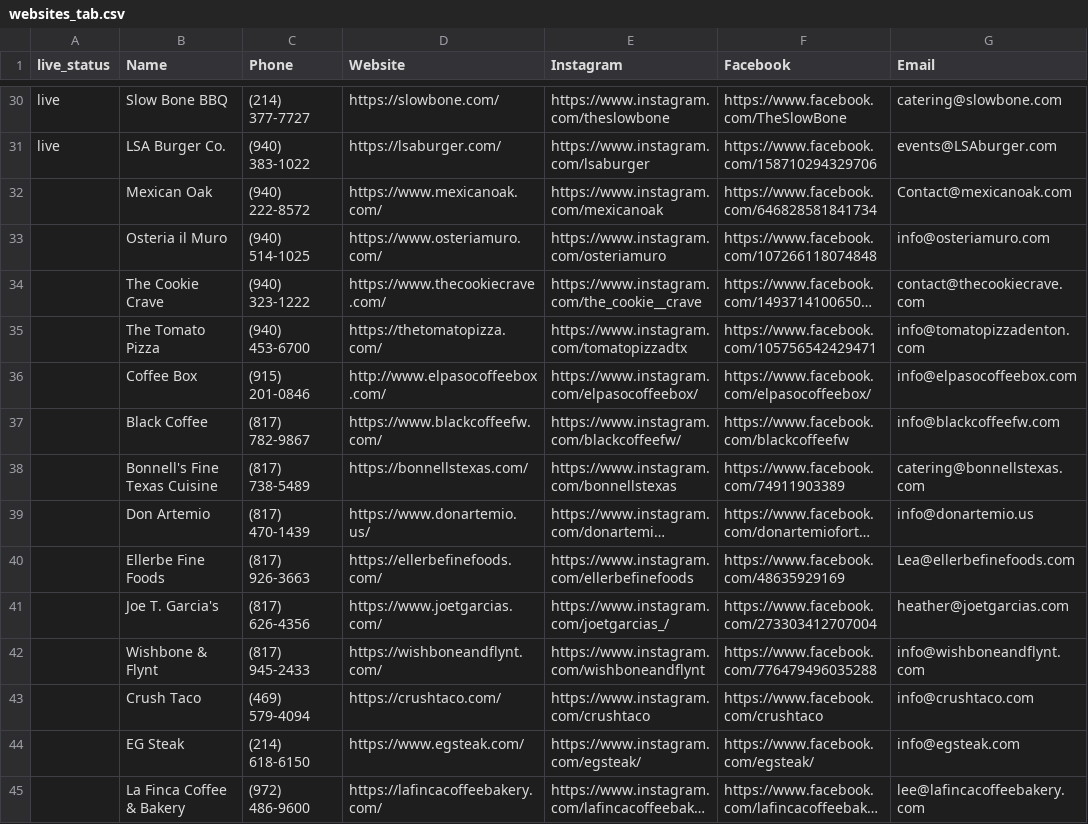
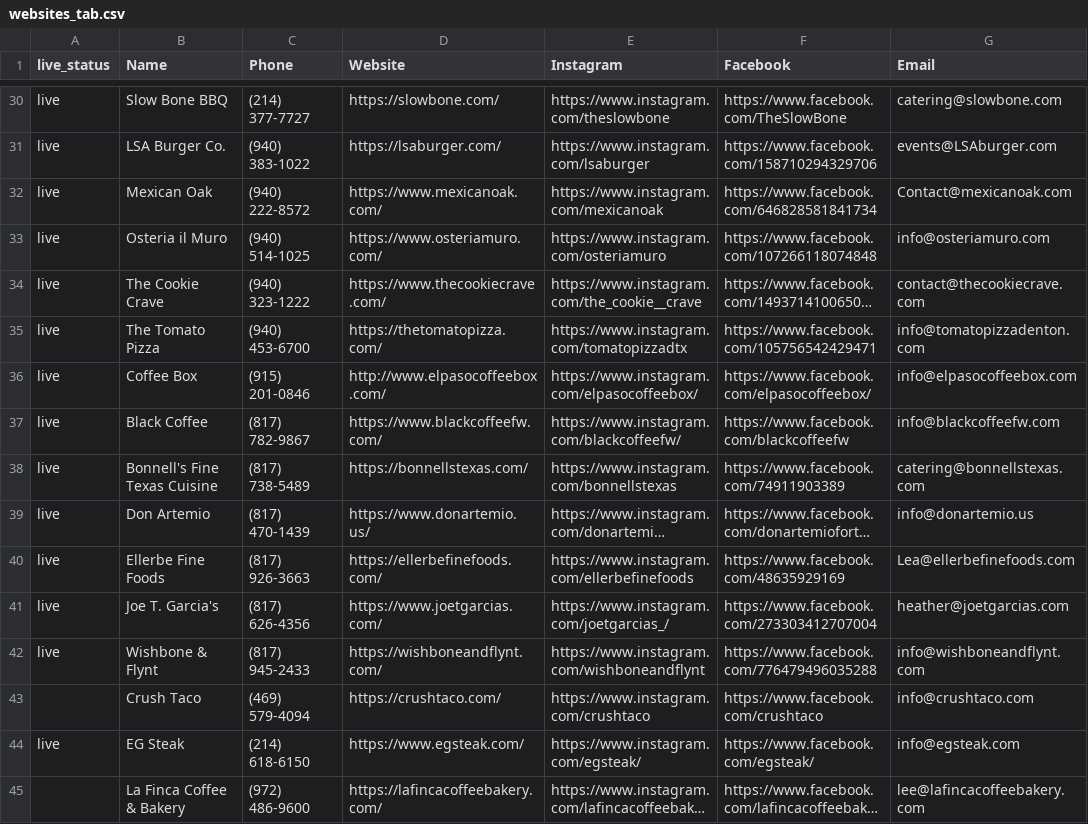
Before and after one commit to ATTIQSHAH/site-factory, a CSV file: results/websites_tab.csv, drawn as a sheet; only a part is shown, gaps mark what is left out; long unchanged cells end in …; the diff covers the shown part only; the diff names each change by its address in the sheet, - before the commit and + after, or states it on an @@ line.

Commit message:
live status

```diff
--- a/results/websites_tab.csv
+++ b/results/websites_tab.csv
-A32:A42 (live_status): (empty)
+A32:A42 (live_status): live
-A44 (live_status): (empty)
+A44 (live_status): live
```
Also changed, not shown: 12 edited cells elsewhere in this file, 2 other files.
